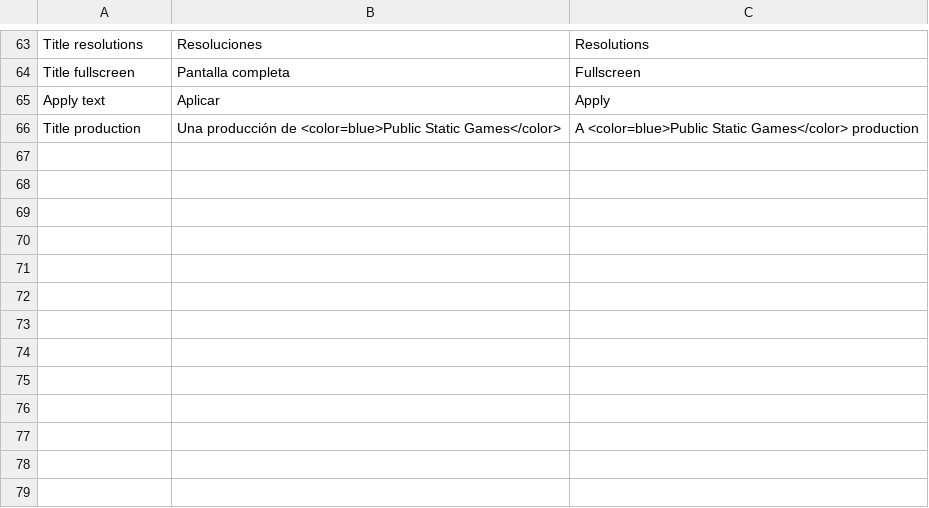
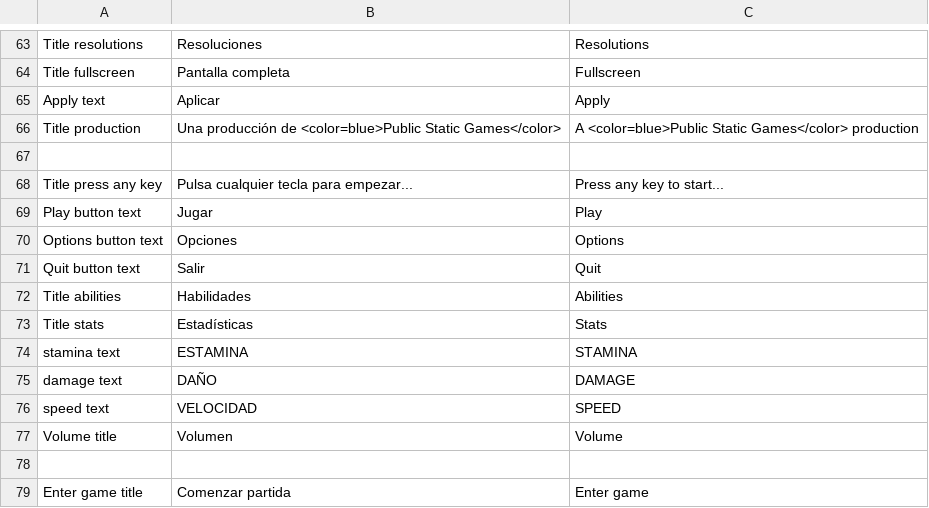
Before and after one commit to Public0Static1Void/gamejam, a CSV file: Game jam/Assets/StreamingAssets/idioms.csv, drawn as a sheet; only a part is shown, gaps mark what is left out.

Commit message:
Intento de implementar idiomas en el menú
Arreglo menor en las animaciones del título

```diff
--- a/Game jam/Assets/StreamingAssets/idioms.csv
+++ b/Game jam/Assets/StreamingAssets/idioms.csv
@@ -66 +66,14 @@ Apply text;Aplicar;Apply
 Title production;Una producción de <color=blue>Public Static Games</color>;A <color=blue>Public Static Games</color> production
+;;
+Title press any key;Pulsa cualquier tecla para empezar...;Press any key to start...
+Play button text;Jugar;Play
+Options button text;Opciones;Options
+Quit button text;Salir;Quit
+Title abilities;Habilidades;Abilities
+Title stats;Estadísticas;Stats
+stamina text;ESTAMINA;STAMINA
+damage text;DAÑO;DAMAGE
+speed text;VELOCIDAD;SPEED
+Volume title;Volumen;Volume
+;;
+Enter game title;Comenzar partida;Enter game
```
Also changed, not shown: 6 other files.
